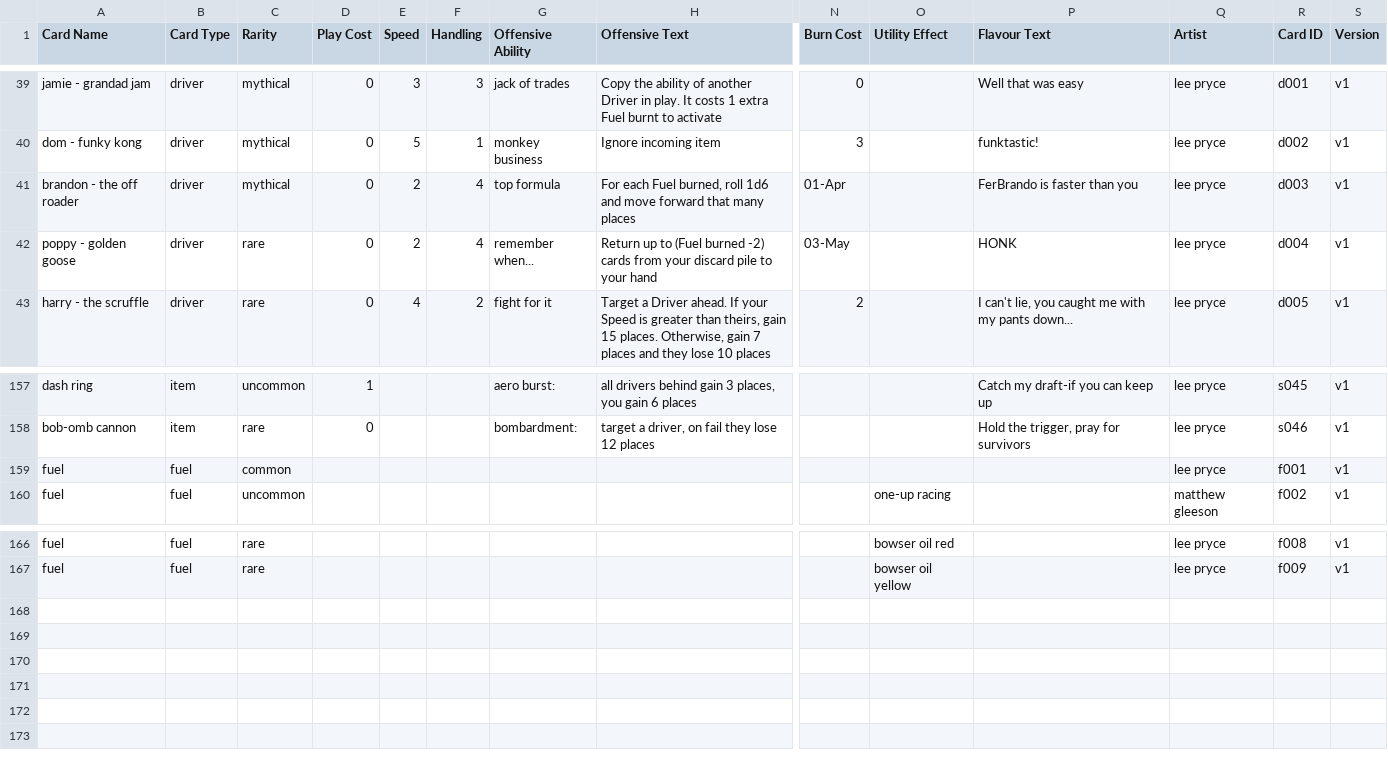
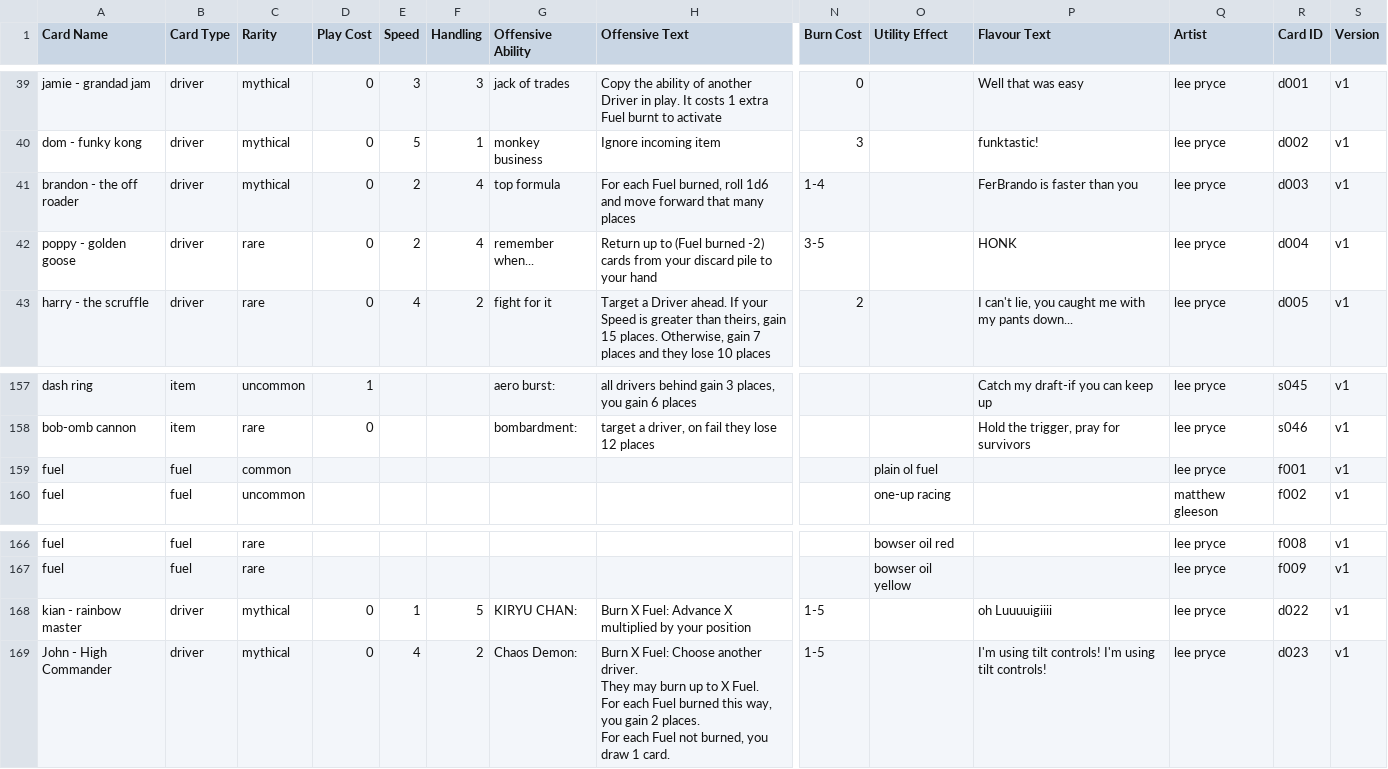
Before and after one commit to Comet-Games/mks-tcg-site, a CSV file: data/MasterSheet.csv, drawn as a sheet; only a part is shown, gaps mark what is left out; rows hold the shown columns only; ↵ is a line break in a cell; the diff names each change by its address in the sheet, - before the commit and + after, or states it on an @@ line.

Commit message:
Added john and kian

```diff
--- a/data/MasterSheet.csv
+++ b/data/MasterSheet.csv
-N41 (Burn Cost): 01-Apr
+N41 (Burn Cost): 1-4
-N42 (Burn Cost): 03-May
+N42 (Burn Cost): 3-5
-O159 (Utility Effect): (empty)
+O159 (Utility Effect): plain ol fuel
+row 168: kian - rainbow master | driver | mythical | 0 | 1 | 5 | KIRYU CHAN: | Burn X Fuel: Advance X multiplied by your position | 1-5 |  | oh Luuuuigiiii | lee pryce | d022 | v1
+row 169: John - High Commander | driver | mythical | 0 | 4 | 2 | Chaos Demon: | Burn X Fuel: Choose another driver. ↵ They may burn up to X Fuel. ↵ For each Fuel burned this way, you gain 2 places. ↵ For each Fuel not burned, you draw 1 card. | 1-5 |  | I'm using tilt controls! I'm using tilt controls! | lee pryce | d023 | v1
```
Also changed, not shown: 23 other files.
